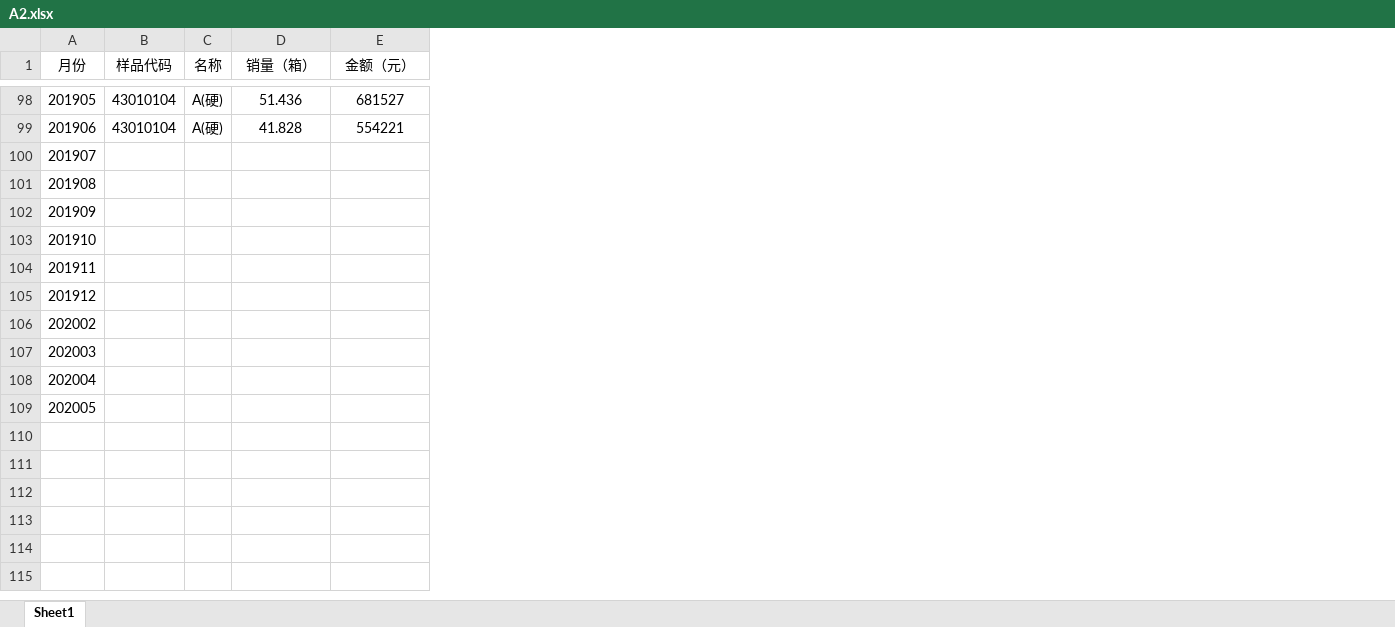
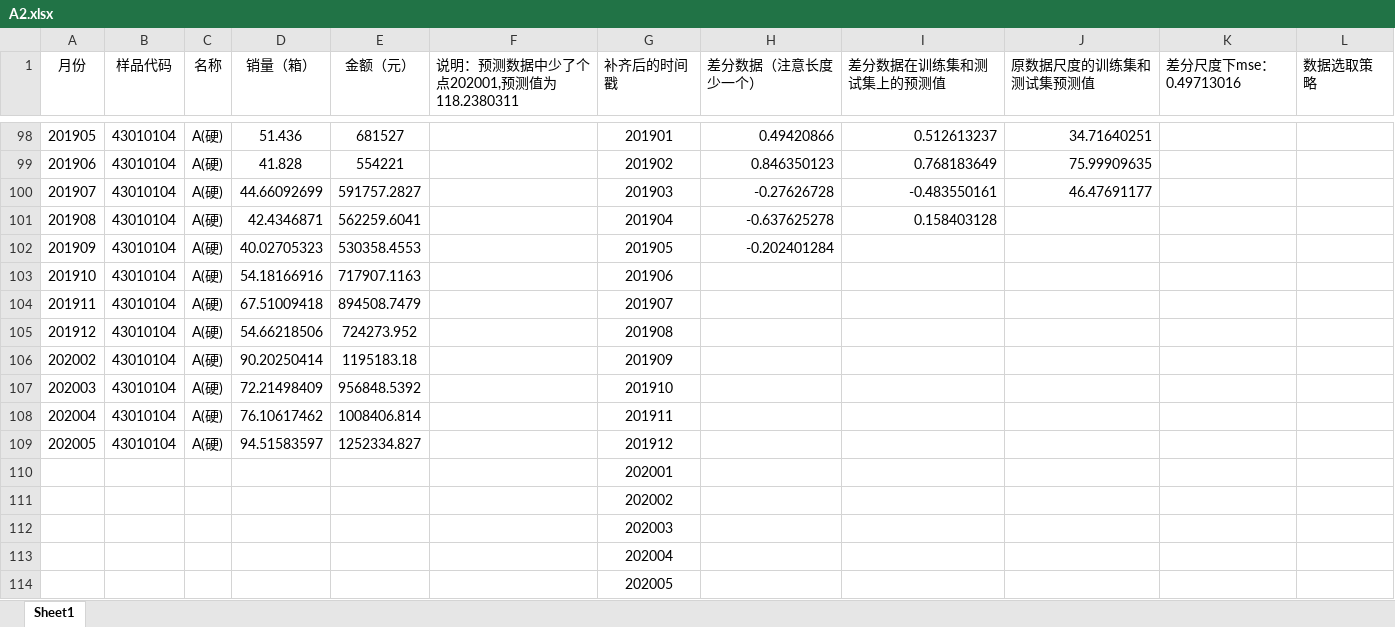
Before and after one commit to upcerbin/nmmcm3, an Excel workbook: final_result/A2.xlsx, sheet Sheet1, drawn as a sheet; only a part is shown, gaps mark what is left out; values as stored, in another font and other column widths than the file's, no borders; the diff names each change by its address in the sheet, - before the commit and + after, or states it on an @@ line.

```diff
--- a/final_result/A2.xlsx (sheet Sheet1)
+++ b/final_result/A2.xlsx (sheet Sheet1)
+column F, row 1: 说明：预测数据中少了个点202001,预测值为118.2380311
+column G (补齐后的时间戳), rows 98-109: 201901 | 201902 | 201903 | 201904 | 201905 | 201906 | 201907 | 201908 | 201909 | 201910 | 201911 | 201912
+column H (差分数据（注意长度少一个）), rows 98-102: 0.49420866 | 0.846350123 | -0.27626728 | -0.637625278 | -0.202401284
+column I (差分数据在训练集和测试集上的预测值), rows 98-101: 0.512613237 | 0.768183649 | -0.483550161 | 0.158403128
+column J (原数据尺度的训练集和测试集预测值), rows 98-100: 34.71640251 | 75.99909635 | 46.47691177
+column K (差分尺度下mse：0.49713016), empty
+column L (数据选取策略), empty
-B100:B109 (样品代码): (empty)
+B100:B109 (样品代码): 43010104
-C100:C109 (名称): (empty)
+C100:C109 (名称): A(硬)
-D100 (销量（箱）): (empty)
+D100 (销量（箱）): 44.66092699
-E100 (金额（元）): (empty)
+E100 (金额（元）): 591757.2827
-D101 (销量（箱）): (empty)
+D101 (销量（箱）): 42.4346871
-E101 (金额（元）): (empty)
+E101 (金额（元）): 562259.6041
-D102 (销量（箱）): (empty)
+D102 (销量（箱）): 40.02705323
-E102 (金额（元）): (empty)
+E102 (金额（元）): 530358.4553
-D103 (销量（箱）): (empty)
+D103 (销量（箱）): 54.18166916
-E103 (金额（元）): (empty)
+E103 (金额（元）): 717907.1163
-D104 (销量（箱）): (empty)
+D104 (销量（箱）): 67.51009418
-E104 (金额（元）): (empty)
+E104 (金额（元）): 894508.7479
-D105 (销量（箱）): (empty)
+D105 (销量（箱）): 54.66218506
-E105 (金额（元）): (empty)
+E105 (金额（元）): 724273.952
-D106 (销量（箱）): (empty)
+D106 (销量（箱）): 90.20250414
-E106 (金额（元）): (empty)
+E106 (金额（元）): 1195183.18
-D107 (销量（箱）): (empty)
+D107 (销量（箱）): 72.21498409
-E107 (金额（元）): (empty)
+E107 (金额（元）): 956848.5392
-D108 (销量（箱）): (empty)
+D108 (销量（箱）): 76.10617462
-E108 (金额（元）): (empty)
+E108 (金额（元）): 1008406.814
-D109 (销量（箱）): (empty)
+D109 (销量（箱）): 94.51583597
-E109 (金额（元）): (empty)
+E109 (金额（元）): 1252334.827
+row 110:  |  |  |  |  |  | 202001
+row 111:  |  |  |  |  |  | 202002
+row 112:  |  |  |  |  |  | 202003
+row 113:  |  |  |  |  |  | 202004
+row 114:  |  |  |  |  |  | 202005
```
Also changed, not shown: final_result/A1.xlsx, source_data/A2backup.xlsx, 2 other files.
